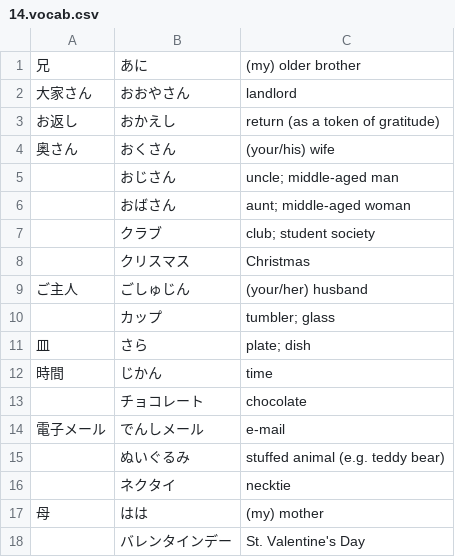
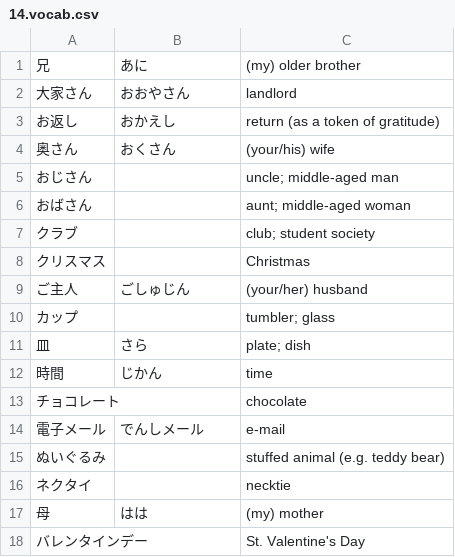
Before and after one commit to sirrahd/jaflash, a CSV file: genki/14.vocab.csv, drawn as a sheet; only a part is shown; the diff covers the shown part only.

```diff
--- a/genki/14.vocab.csv
+++ b/genki/14.vocab.csv
@@ -4,15 +4,15 @@
 奥さん	おくさん	(your/his) wife
-	おじさん	uncle; middle-aged man
-	おばさん	aunt; middle-aged woman
-	クラブ	club; student society
-	クリスマス	Christmas
+おじさん		uncle; middle-aged man
+おばさん		aunt; middle-aged woman
+クラブ		club; student society
+クリスマス		Christmas
 ご主人	ごしゅじん	(your/her) husband
-	カップ	tumbler; glass
+カップ		tumbler; glass
 皿	さら	plate; dish
 時間	じかん	time
-	チョコレート	chocolate
+チョコレート		chocolate
 電子メール	でんしメール	e-mail
-	ぬいぐるみ	stuffed animal (e.g. teddy bear)
-	ネクタイ	necktie
+ぬいぐるみ		stuffed animal (e.g. teddy bear)
+ネクタイ		necktie
 母	はは	(my) mother
-	バレンタインデー	St. Valentine's Day
+バレンタインデー		St. Valentine's Day
```
Also changed, not shown: 36 edited cells elsewhere in this file, genki/13.vocab.csv, genki/15.vocab.csv, 11 other files.
